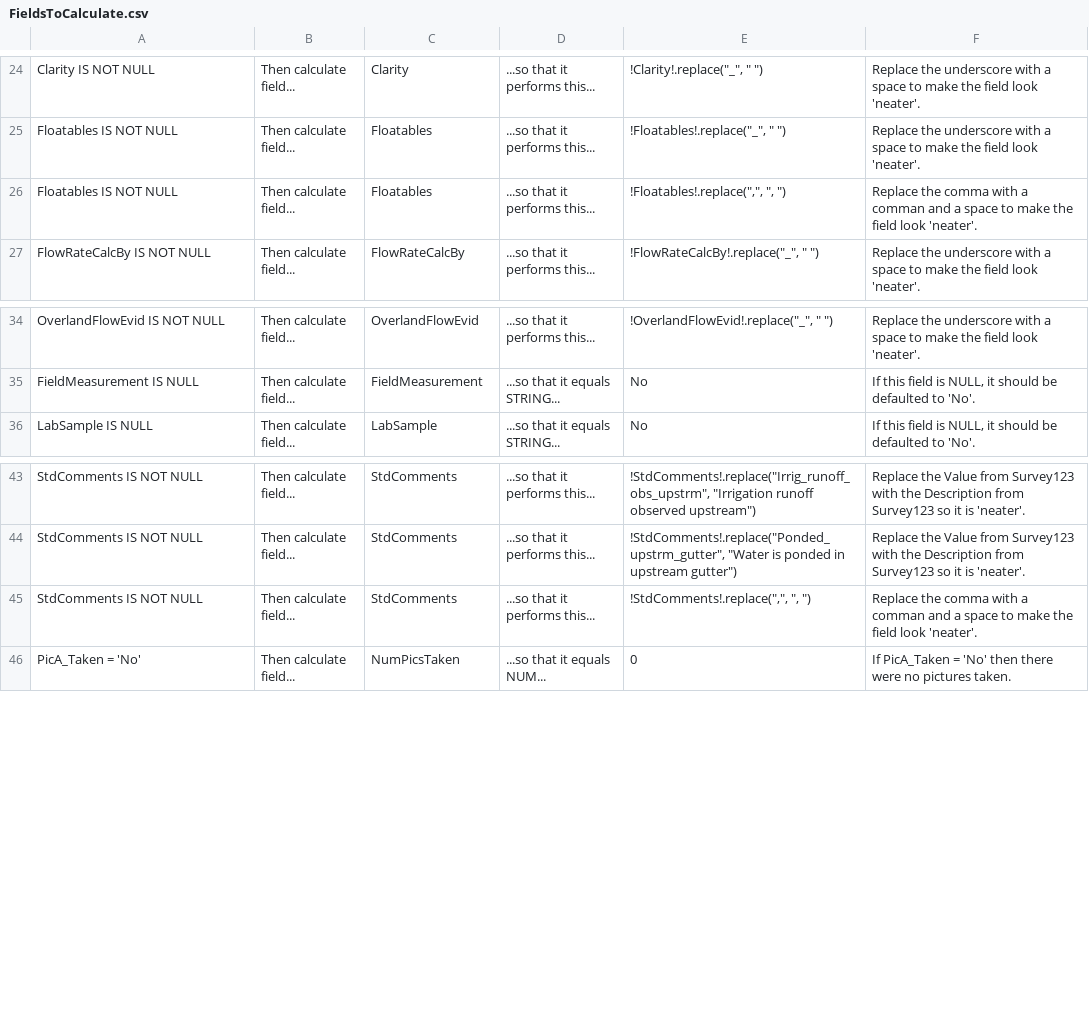
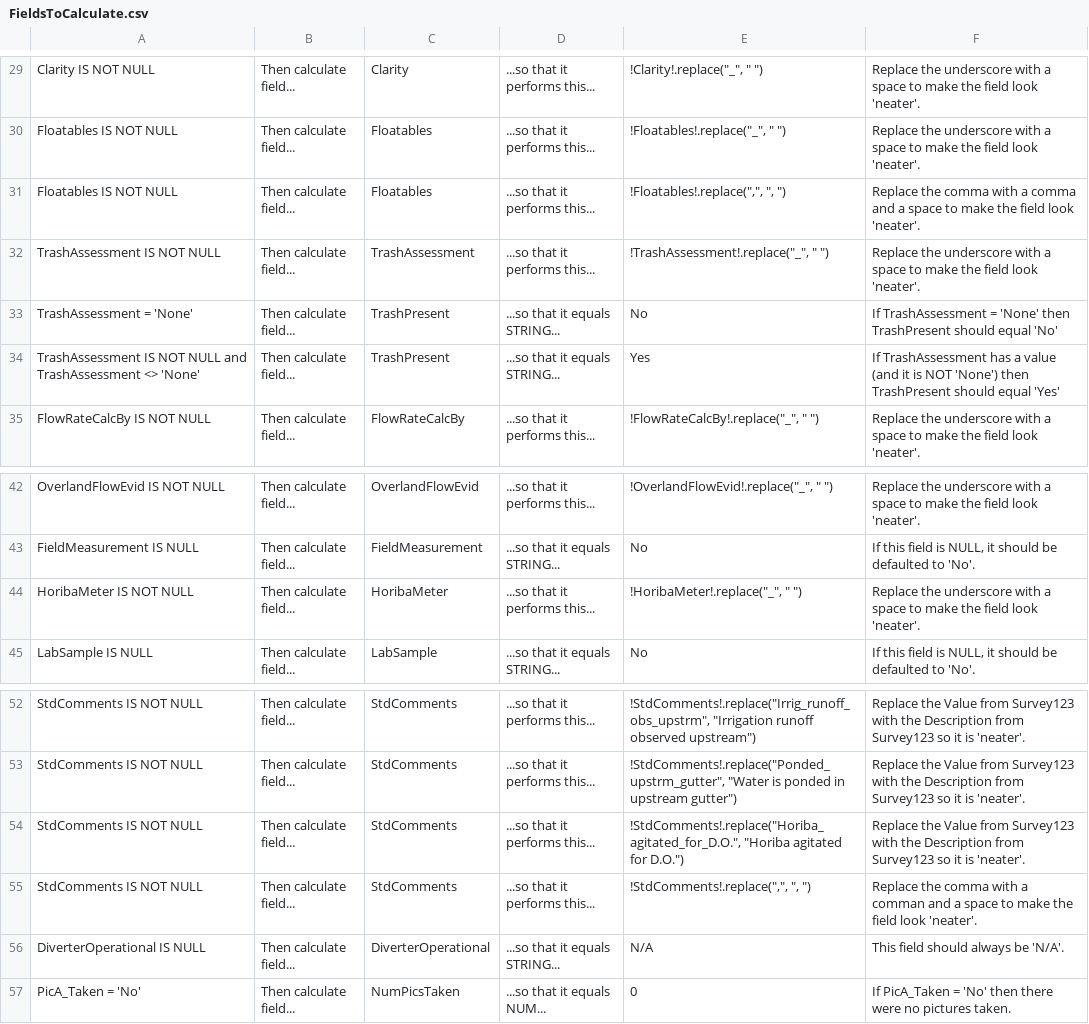
Before and after one commit to MikeDavidG2/dpw-watershed-monitoring, a CSV file: Control_Files/FieldsToCalculate.csv, drawn as a sheet; only a part is shown, gaps mark what is left out; the diff covers the shown part only.

Commit message:
Update Control_Files to handle new fields

```diff
--- a/Control_Files/FieldsToCalculate.csv
+++ b/Control_Files/FieldsToCalculate.csv
@@ -25,3 +30,6 @@ Clarity IS NOT NULL,Then calculate field...,Clarity,...so that it performs this.
 Floatables IS NOT NULL,Then calculate field...,Floatables,...so that it performs this...,"!Floatables!.replace(""_"", "" "")",Replace the underscore with a space to make the field look 'neater'.
-Floatables IS NOT NULL,Then calculate field...,Floatables,...so that it performs this...,"!Floatables!.replace("","", "", "")",Replace the comma with a comman and a space to make the field look 'neater'.
+Floatables IS NOT NULL,Then calculate field...,Floatables,...so that it performs this...,"!Floatables!.replace("","", "", "")",Replace the comma with a comma and a space to make the field look 'neater'.
+TrashAssessment IS NOT NULL,Then calculate field...,TrashAssessment,...so that it performs this...,"!TrashAssessment!.replace(""_"", "" "")",Replace the underscore with a space to make the field look 'neater'.
+TrashAssessment = 'None',Then calculate field...,TrashPresent,...so that it equals STRING...,No,If TrashAssessment = 'None' then TrashPresent should equal 'No'
+TrashAssessment IS NOT NULL and TrashAssessment <> 'None',Then calculate field...,TrashPresent,...so that it equals STRING...,Yes,If TrashAssessment has a value (and it is NOT 'None') then TrashPresent should equal 'Yes'
 FlowRateCalcBy IS NOT NULL,Then calculate field...,FlowRateCalcBy,...so that it performs this...,"!FlowRateCalcBy!.replace(""_"", "" "")",Replace the underscore with a space to make the field look 'neater'.
@@ -35,2 +43,3 @@ OverlandFlowEvid IS NOT NULL,Then calculate field...,OverlandFlowEvid,...so that
 FieldMeasurement IS NULL,Then calculate field...,FieldMeasurement,...so that it equals STRING...,No,"If this field is NULL, it should be defaulted to 'No'."
+HoribaMeter IS NOT NULL,Then calculate field...,HoribaMeter,...so that it performs this...,"!HoribaMeter!.replace(""_"", "" "")",Replace the underscore with a space to make the field look 'neater'.
 LabSample IS NULL,Then calculate field...,LabSample,...so that it equals STRING...,No,"If this field is NULL, it should be defaulted to 'No'."
@@ -44,3 +53,5 @@ StdComments IS NOT NULL,Then calculate field...,StdComments,...so that it perfor
 StdComments IS NOT NULL,Then calculate field...,StdComments,...so that it performs this...,"!StdComments!.replace(""Ponded_upstrm_gutter"", ""Water is ponded in upstream gutter"")",Replace the Value from Survey123 with the Description from Survey123 so it is 'neater'.
+StdComments IS NOT NULL,Then calculate field...,StdComments,...so that it performs this...,"!StdComments!.replace(""Horiba_agitated_for_D.O."", ""Horiba agitated for D.O."")",Replace the Value from Survey123 with the Description from Survey123 so it is 'neater'.
 StdComments IS NOT NULL,Then calculate field...,StdComments,...so that it performs this...,"!StdComments!.replace("","", "", "")",Replace the comma with a comman and a space to make the field look 'neater'.
+DiverterOperational IS NULL,Then calculate field...,DiverterOperational,...so that it equals STRING...,N/A,This field should always be 'N/A'.
 PicA_Taken = 'No',Then calculate field...,NumPicsTaken,...so that it equals NUM...,0,If PicA_Taken = 'No' then there were no pictures taken.
```
Also changed, not shown: 8 added rows, 3 removed rows, 3 moved rows and 4 edited cells elsewhere in this file, Control_Files/FieldsToAdd.csv, 1 other file.
